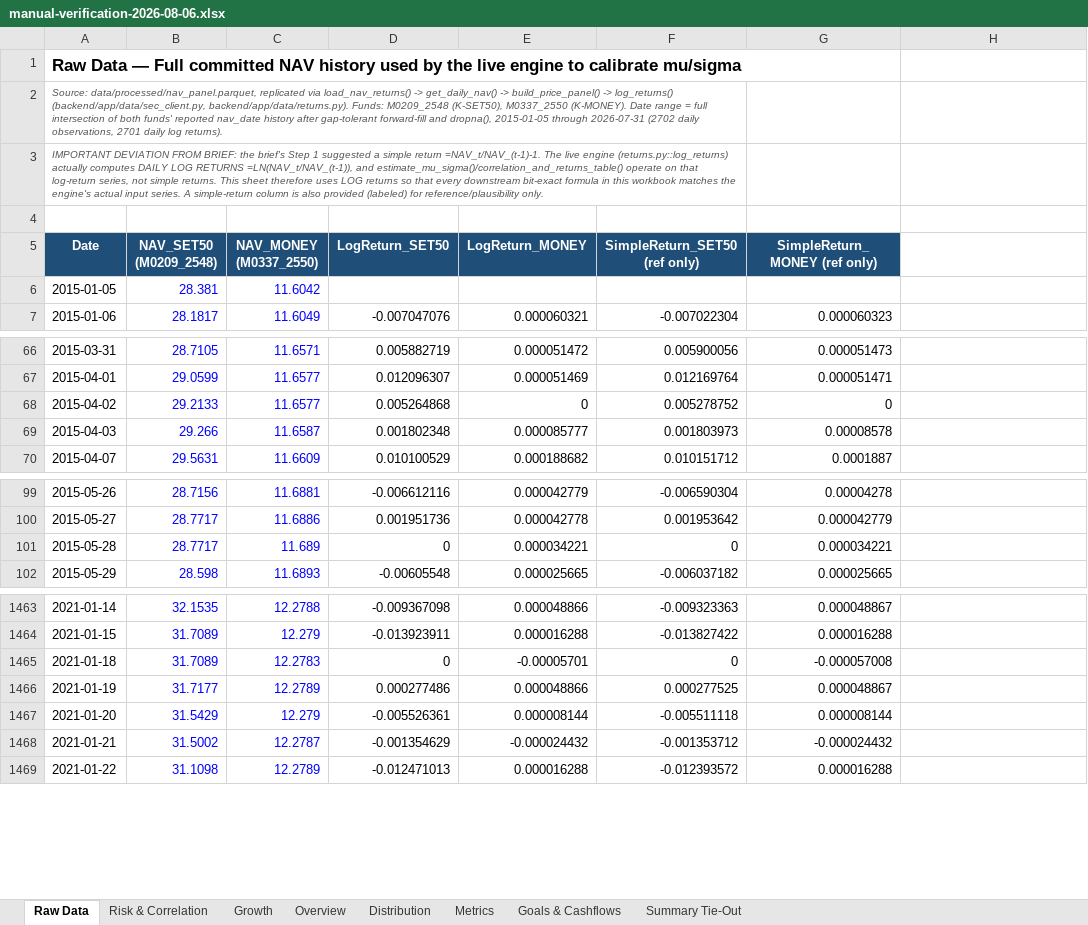
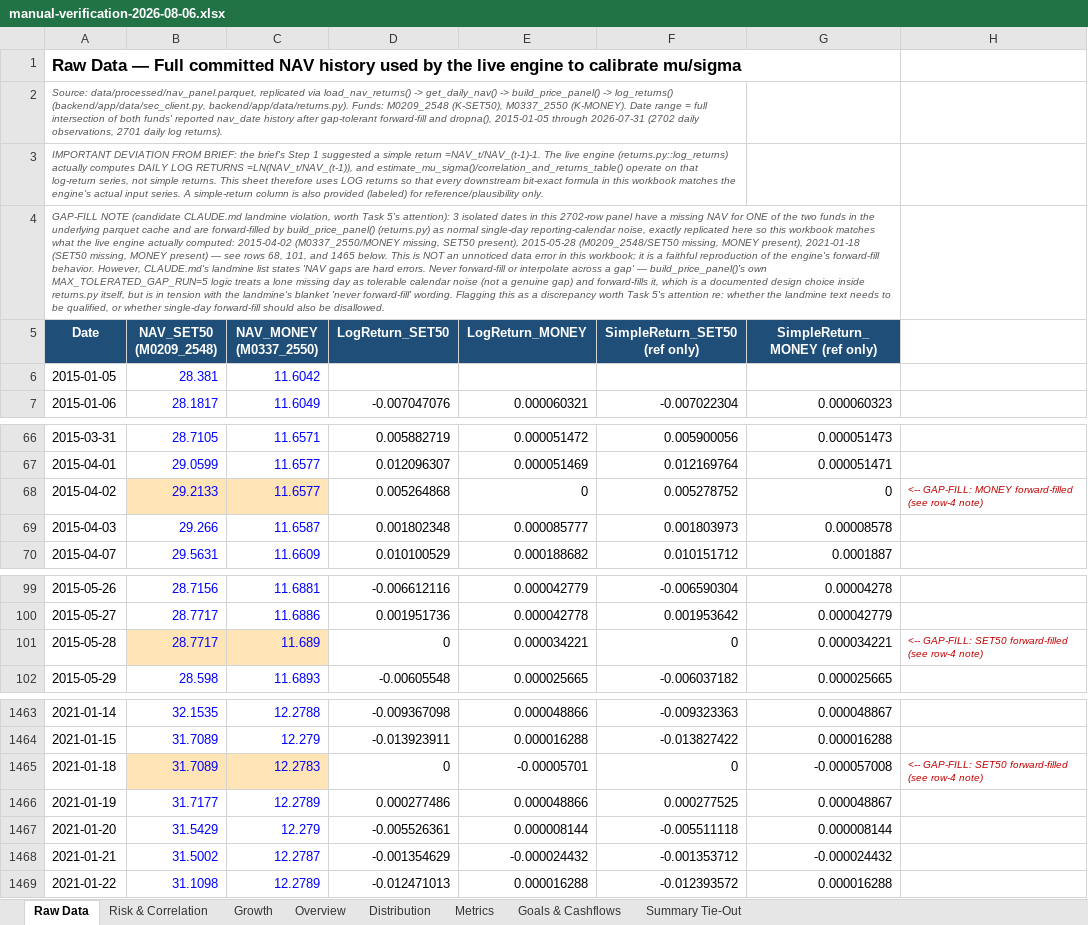
Before and after one commit to bblank09/Monte-Carlo-Simulation, an Excel workbook: docs/manual-verification-2026-08-06.xlsx, sheet Raw Data, drawn as a sheet; only a part is shown, gaps mark what is left out; values as stored, in another font and other column widths than the file's, no borders; the diff names each change by its address in the sheet, - before the commit and + after, or states it on an @@ line.

Commit message:
docs: address reviewer findings in Phase 4 Excel verification workbook
- Goals sheet: stop fabricating a year-5 withdrawal value; flag JSON's
  cashflows_nominal array as one entry short for a starts_year=1/ends_year=5
  goal, candidate bug for Task 5 (backend/app/engine/goals.py)
- Raw Data sheet: annotate the 3 NAV forward-fill gap rows (2015-04-02,
  2015-05-28, 2021-01-18) as faithfully replicating engine behavior, flag
  tension with CLAUDE.md's NAV-gap landmine wording
- Metrics sheet: remove leftover drafting placeholder text
- Summary Tie-Out sheet: clarify 11 true JSON tie-outs vs 3 Python
  cross-check rows; add both new bug-candidate notes

```diff
--- a/docs/manual-verification-2026-08-06.xlsx (sheet Raw Data)
+++ b/docs/manual-verification-2026-08-06.xlsx (sheet Raw Data)
-A4 (Date): (empty)
+A4 (Date): GAP-FILL NOTE (candidate CLAUDE.md landmine violation, worth Task 5's attention): 3 isolated dates in this 2702-row panel have a missing NAV for ONE of the two funds in the underlying parquet cache and are forward-filled by build_price_panel() (returns.py) as normal single-day reporting-calendar noise, exactly replicated here so this workbook matches what the live engine actually computed: 2015-04-02 (M0337_2550/MONEY missing, SET50 present), 2015-05-28 (M0209_2548/SET50 missing, MONEY present), 2021-01-18 (SET50 missing, MONEY present) — see rows 68, 101, and 1465 below. This is NOT an unnoticed data error in this workbook; it is a faithful reproduction of the engine's forward-fill behavior. However, CLAUDE.md's landmine list states 'NAV gaps are hard errors. Never forward-fill or interpolate across a gap' — build_price_panel()'s own MAX_TOLERATED_GAP_RUN=5 logic treats a lone missing day as tolerable calendar noise (not a genuine gap) and forward-fills it, which is a documented design choice inside returns.py itself, but is in tension with the landmine's blanket 'never forward-fill' wording. Flagging this as a discrepancy worth Task 5's attention re: whether the landmine text needs to be qualified, or whether single-day forward-fill should also be disallowed.
+A4:G4 merged
-B68:C68 fill: none
+B68:C68 fill: #FFE4B5
-H68: (empty)
+H68: <-- GAP-FILL: MONEY forward-filled (see row-4 note)
-B101:C101 fill: none
+B101:C101 fill: #FFE4B5
-H101: (empty)
+H101: <-- GAP-FILL: SET50 forward-filled (see row-4 note)
-B1465:C1465 fill: none
+B1465:C1465 fill: #FFE4B5
-H1465: (empty)
+H1465: <-- GAP-FILL: SET50 forward-filled (see row-4 note)
```
Also changed, not shown: sheet Goals & Cashflows, sheet Summary Tie-Out, sheet Metrics, formulas that keep their value.
